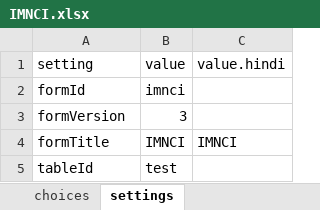
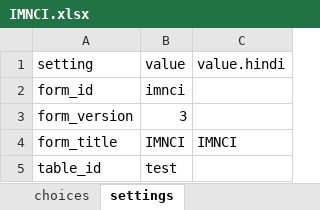
Before and after one commit to magogt/opendatakit.survey-js-clean, an Excel workbook: form-files/IMNCI/IMNCI.xlsx, sheet settings, drawn as a sheet; values as stored, in another font and other column widths than the file's, no borders; the diff names each change by its address in the sheet, - before the commit and + after, or states it on an @@ line.

```diff
--- a/form-files/IMNCI/IMNCI.xlsx (sheet settings)
+++ b/form-files/IMNCI/IMNCI.xlsx (sheet settings)
-A2: formId
+A2: form_id
-A3: formVersion
+A3: form_version
-A4: formTitle
+A4: form_title
-A5: tableId
+A5: table_id
```
Also changed, not shown: form-files/example/example.xlsx, form-files/selects/selects.xlsx, 16 other files.
